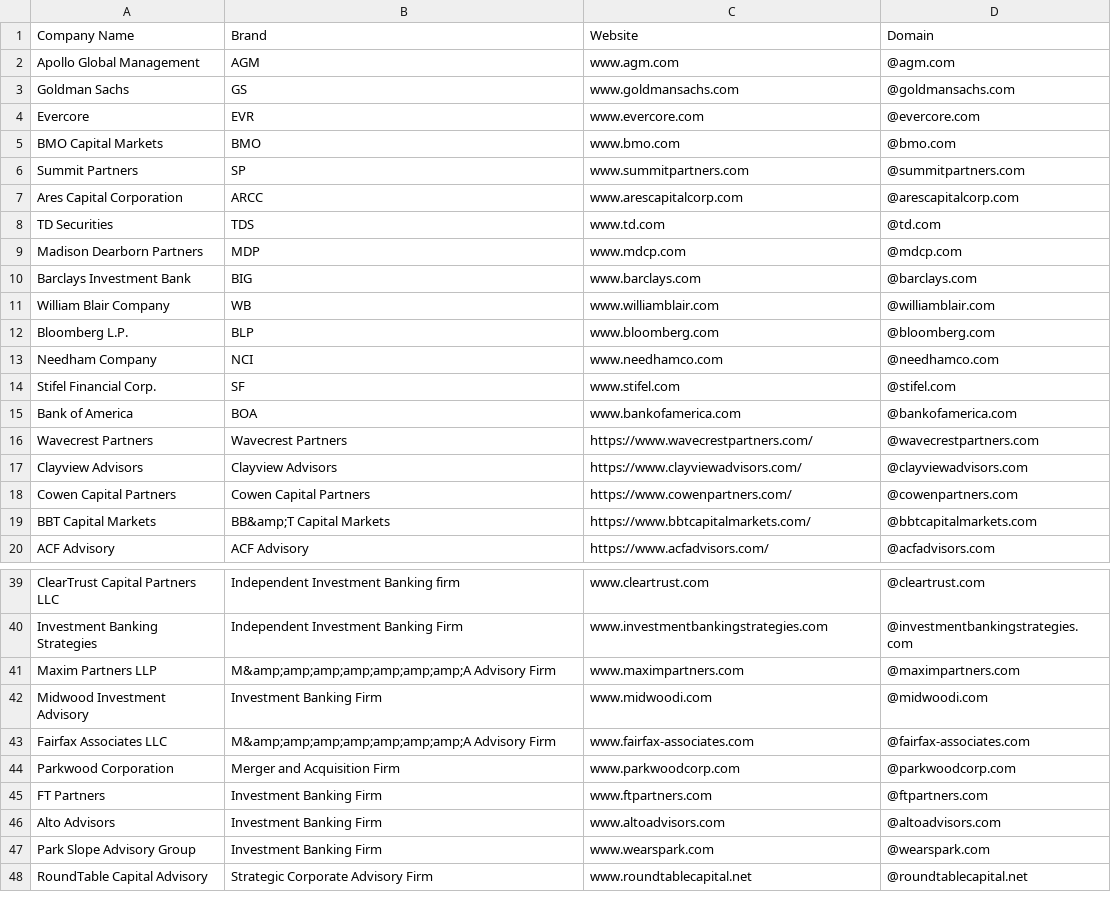
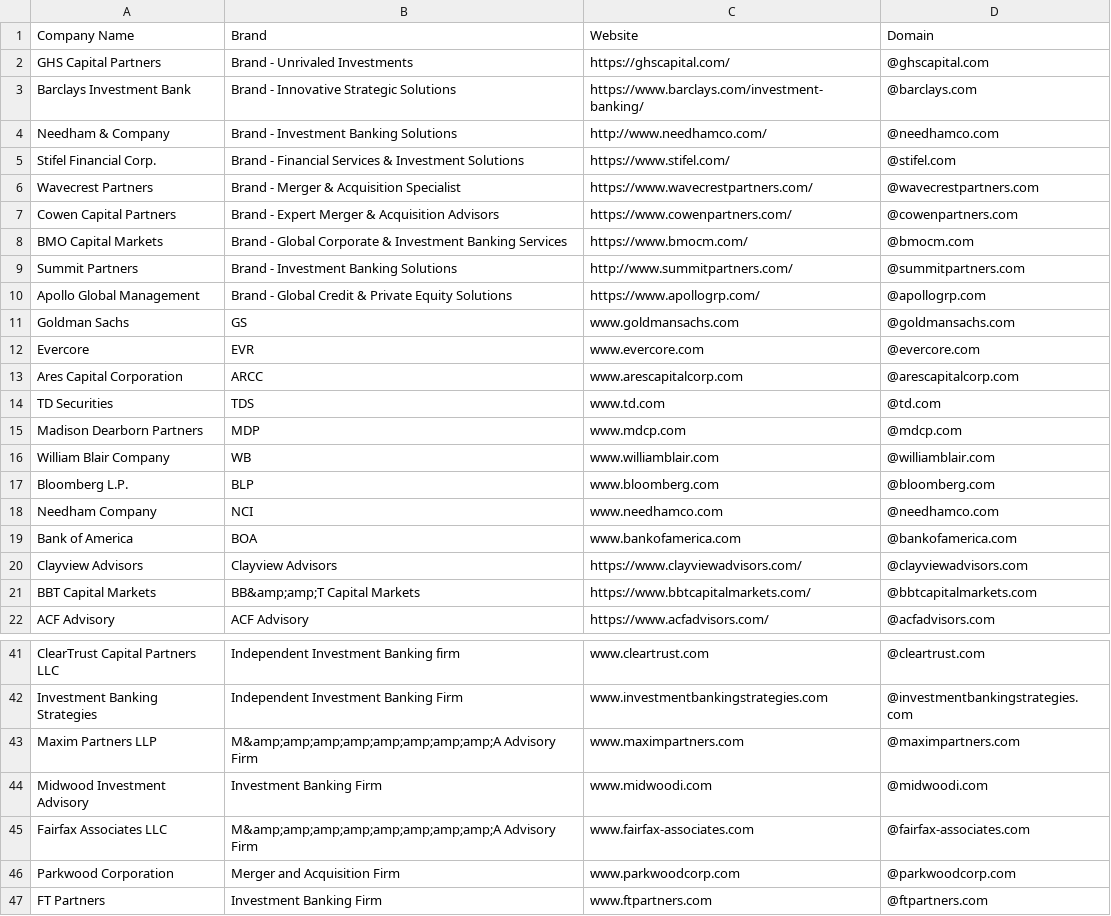
Before and after one commit to will-carrington/inconsistent_contacts, a CSV file: wac6er_file.csv, drawn as a sheet; only a part is shown, gaps mark what is left out; the shorter side is filled out with more unchanged rows.

Commit message:
Update file via API

```diff
--- a/wac6er_file.csv
+++ b/wac6er_file.csv
@@ -1,7 +1,13 @@
 Company Name,Brand,Website,Domain
-Apollo Global Management, AGM, www.agm.com ,@agm.com
+GHS Capital Partners, Brand - Unrivaled Investments, https://ghscapital.com/,@ghscapital.com
+Barclays Investment Bank, Brand - Innovative Strategic Solutions, https://www.barclays.com/investment-banking/,@barclays.com
+Needham & Company, Brand - Investment Banking Solutions, http://www.needhamco.com/,@needhamco.com
+Stifel Financial Corp., Brand - Financial Services & Investment Solutions, https://www.stifel.com/,@stifel.com
+Wavecrest Partners, Brand - Merger & Acquisition Specialist, https://www.wavecrestpartners.com/,@wavecrestpartners.com
+Cowen Capital Partners, Brand - Expert Merger & Acquisition Advisors, https://www.cowenpartners.com/,@cowenpartners.com
+BMO Capital Markets, Brand - Global Corporate & Investment Banking Services, https://www.bmocm.com/,@bmocm.com
+Summit Partners, Brand - Investment Banking Solutions, http://www.summitpartners.com/,@summitpartners.com
+Apollo Global Management, Brand - Global Credit & Private Equity Solutions, https://www.apollogrp.com/,@apollogrp.com
 Goldman Sachs, GS, www.goldmansachs.com ,@goldmansachs.com
 Evercore, EVR, www.evercore.com ,@evercore.com
-BMO Capital Markets, BMO, www.bmo.com,@bmo.com
-Summit Partners, SP, www.summitpartners.com ,@summitpartners.com
 Ares Capital Corporation, ARCC, www.arescapitalcorp.com ,@arescapitalcorp.com
@@ -9,3 +15,2 @@ TD Securities, TDS, www.td.com ,@td.com
 Madison Dearborn Partners, MDP, www.mdcp.com ,@mdcp.com
-Barclays Investment Bank, BIG, www.barclays.com ,@barclays.com
 William Blair  Company, WB, www.williamblair.com ,@williamblair.com
@@ -13,8 +18,5 @@ Bloomberg L.P.,  BLP, www.bloomberg.com ,@bloomberg.com
 Needham  Company, NCI, www.needhamco.com ,@needhamco.com
-Stifel Financial Corp., SF, www.stifel.com ,@stifel.com
 Bank of America, BOA, www.bankofamerica.com ,@bankofamerica.com
-Wavecrest Partners, Wavecrest Partners, https://www.wavecrestpartners.com/,@wavecrestpartners.com
 Clayview Advisors, Clayview Advisors, https://www.clayviewadvisors.com/,@clayviewadvisors.com
-Cowen Capital Partners, Cowen Capital Partners, https://www.cowenpartners.com/,@cowenpartners.com
-BBT Capital Markets, BB&amp;T Capital Markets, https://www.bbtcapitalmarkets.com/,@bbtcapitalmarkets.com
+BBT Capital Markets, BB&amp;amp;T Capital Markets, https://www.bbtcapitalmarkets.com/,@bbtcapitalmarkets.com
 ACF Advisory, ACF Advisory, https://www.acfadvisors.com/,@acfadvisors.com
@@ -40,5 +42,5 @@ ClearTrust Capital Partners LLC, Independent Investment Banking firm, www.cleart
 Investment Banking Strategies, Independent Investment Banking Firm, www.investmentbankingstrategies.com,@investmentbankingstrategies.com
-Maxim Partners LLP, M&amp;amp;amp;amp;amp;amp;amp;A Advisory Firm, www.maximpartners.com,@maximpartners.com
+Maxim Partners LLP, M&amp;amp;amp;amp;amp;amp;amp;amp;A Advisory Firm, www.maximpartners.com,@maximpartners.com
 Midwood Investment  Advisory, Investment Banking Firm, www.midwoodi.com,@midwoodi.com
-Fairfax Associates LLC, M&amp;amp;amp;amp;amp;amp;amp;A Advisory Firm, www.fairfax-associates.com,@fairfax-associates.com
+Fairfax Associates LLC, M&amp;amp;amp;amp;amp;amp;amp;amp;A Advisory Firm, www.fairfax-associates.com,@fairfax-associates.com
 Parkwood Corporation, Merger and Acquisition Firm, www.parkwoodcorp.com,@parkwoodcorp.com
```
